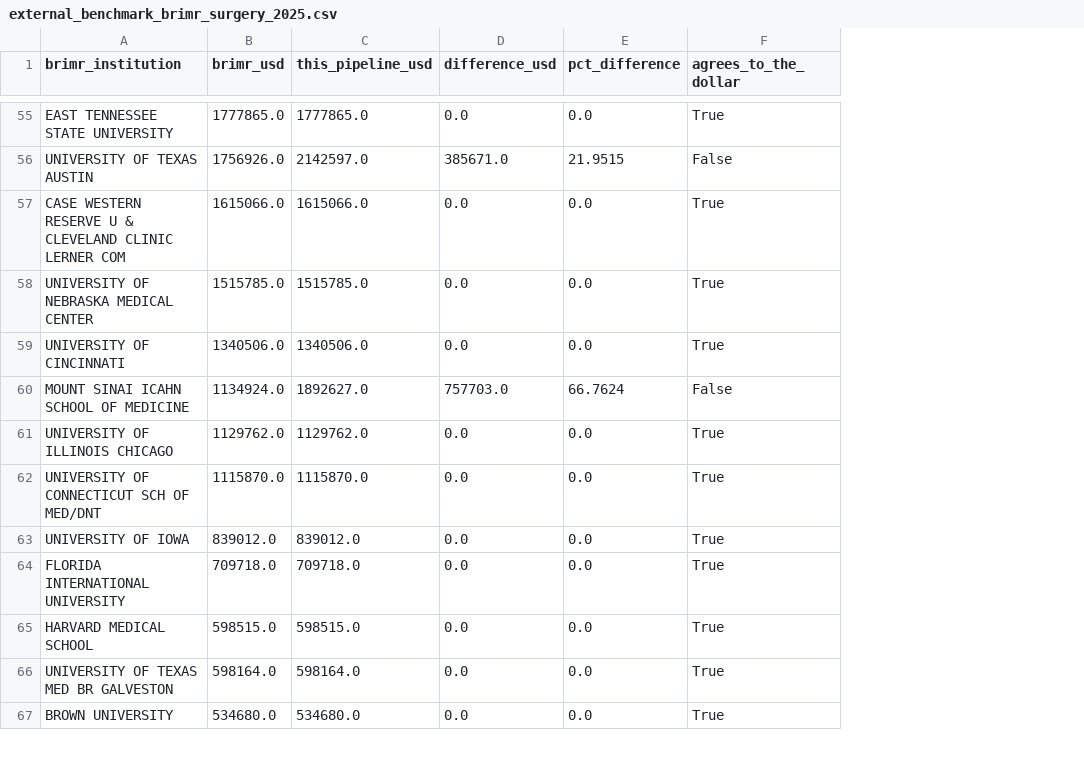
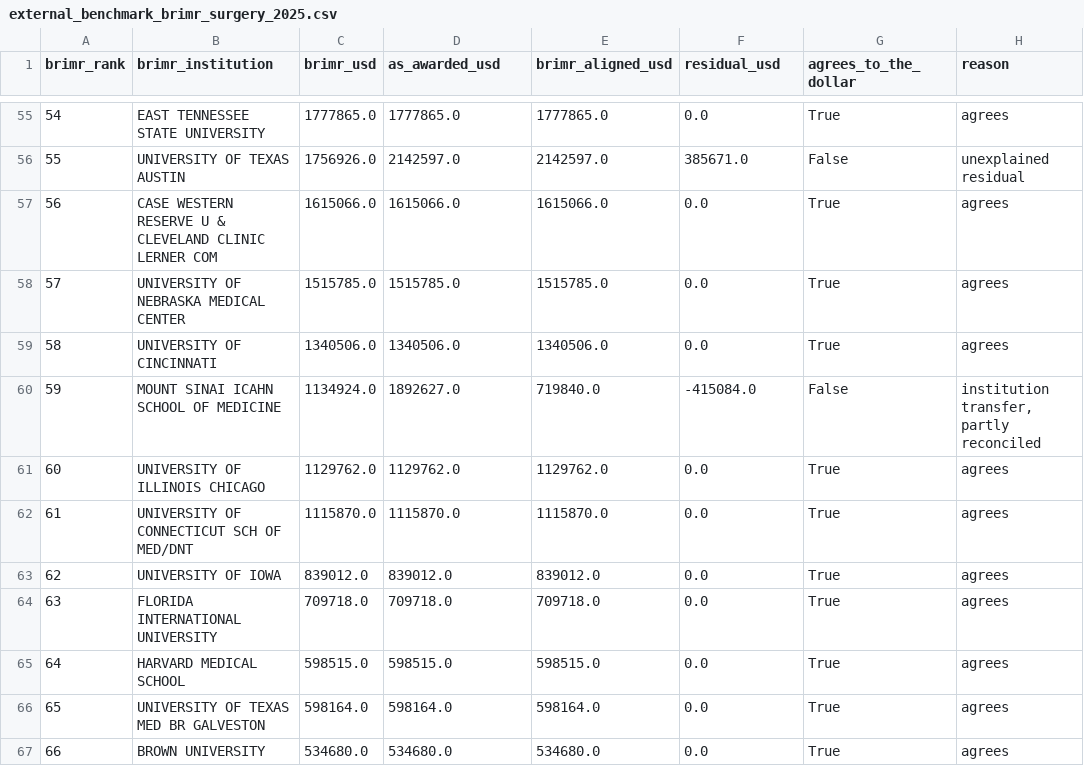
Before and after one commit to AniruthAnanth/nih-funding-explorer, a CSV file: docs/tables/external_benchmark_brimr_surgery_2025.csv, drawn as a sheet; only a part is shown, gaps mark what is left out; removed rows and columns are numbered as before the commit, all else as after; the diff covers the shown part only; the diff names each change by its address in the sheet, - before the commit and + after, or states it on an @@ line.

```diff
--- a/docs/tables/external_benchmark_brimr_surgery_2025.csv
+++ b/docs/tables/external_benchmark_brimr_surgery_2025.csv
+column A (brimr_rank), rows 55-67: 54 | 55 | 56 | 57 | 58 | 59 | 60 | 61 | 62 | 63 | 64 | 65 | 66
+column E (brimr_aligned_usd), rows 55-67: 1777865.0 | 2142597.0 | 1615066.0 | 1515785.0 | 1340506.0 | 719840.0 | 1129762.0 | 1115870.0 | 839012.0 | 709718.0 | 598515.0 | 598164.0 | 534680.0
-column E (pct_difference), rows 55-67: 0.0 | 21.9515 | 0.0 | 0.0 | 0.0 | 66.7624 | 0.0 | 0.0 | 0.0 | 0.0 | 0.0 | 0.0 | 0.0
+column H (reason), rows 55-67: agrees | unexplained residual | agrees | agrees | agrees | institution transfer, partly reconciled | agrees | agrees | agrees | agrees | agrees | agrees | agrees
-D1: this_pipeline_usd
+D1: as_awarded_usd
-F1: difference_usd
+F1: residual_usd
-F60 (residual_usd): 757703.0
+F60 (residual_usd): -415084.0
```
Also changed, not shown: 8 edited cells elsewhere in this file, docs/tables/validation_report.csv, outputs/tables/external_benchmark_brimr_surgery_2025.csv, 7 other files.
